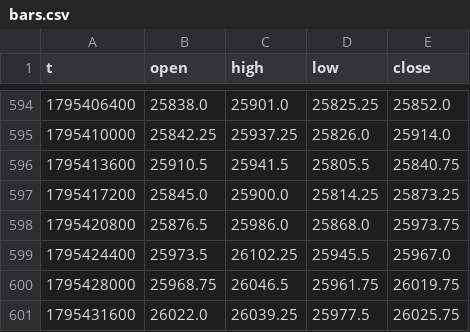
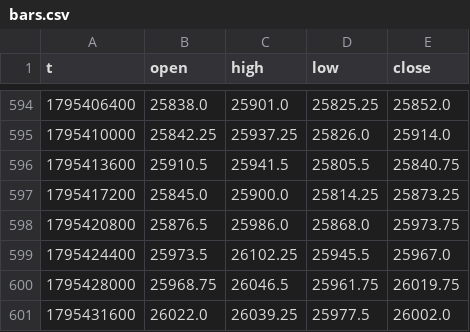
Before and after one commit to traxguo/ASGO.ai, a CSV file: forward/paper_aslan_nas/bars.csv, drawn as a sheet; only a part is shown, gaps mark what is left out.

```diff
--- a/forward/paper_aslan_nas/bars.csv
+++ b/forward/paper_aslan_nas/bars.csv
@@ -600,2 +600,2 @@ t,open,high,low,close
 1795428000,25968.75,26046.5,25961.75,26019.75
-1795431600,26022.0,26039.25,25977.5,26025.75
+1795431600,26022.0,26039.25,25977.5,26002.0
```
